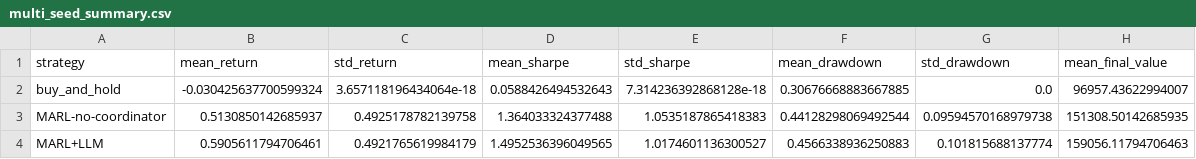
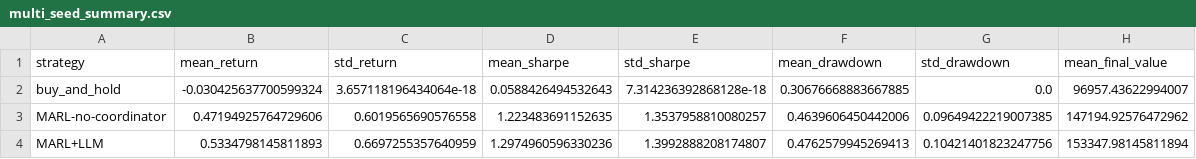
Before and after one commit to lww637-cmyk/MARL, a CSV file: results/logs/multi_seed_summary.csv, drawn as a sheet.

```diff
--- a/results/logs/multi_seed_summary.csv
+++ b/results/logs/multi_seed_summary.csv
@@ -2,3 +2,3 @@ strategy,mean_return,std_return,mean_sharpe,std_sharpe,mean_drawdown,std_drawdow
 buy_and_hold,-0.030425637700599324,3.657118196434064e-18,0.0588426494532643,7.314236392868128e-18,0.30676668883667885,0.0,96957.43622994007
-MARL-no-coordinator,0.5130850142685937,0.4925178782139758,1.364033324377488,1.0535187865418383,0.44128298069492544,0.09594570168979738,151308.50142685935
-MARL+LLM,0.5905611794706461,0.4921765619984179,1.4952536396049565,1.0174601136300527,0.4566338936250883,0.101815688137774,159056.11794706463
+MARL-no-coordinator,0.47194925764729606,0.6019565690576558,1.223483691152635,1.3537958810080257,0.4639606450442006,0.09649422219007385,147194.92576472962
+MARL+LLM,0.5334798145811893,0.6697255357640959,1.2974960596330236,1.3992888208174807,0.4762579945269413,0.10421401823247756,153347.98145811894
```
Also changed, not shown: results/logs/multi_seed_results.csv, 9 other files.
